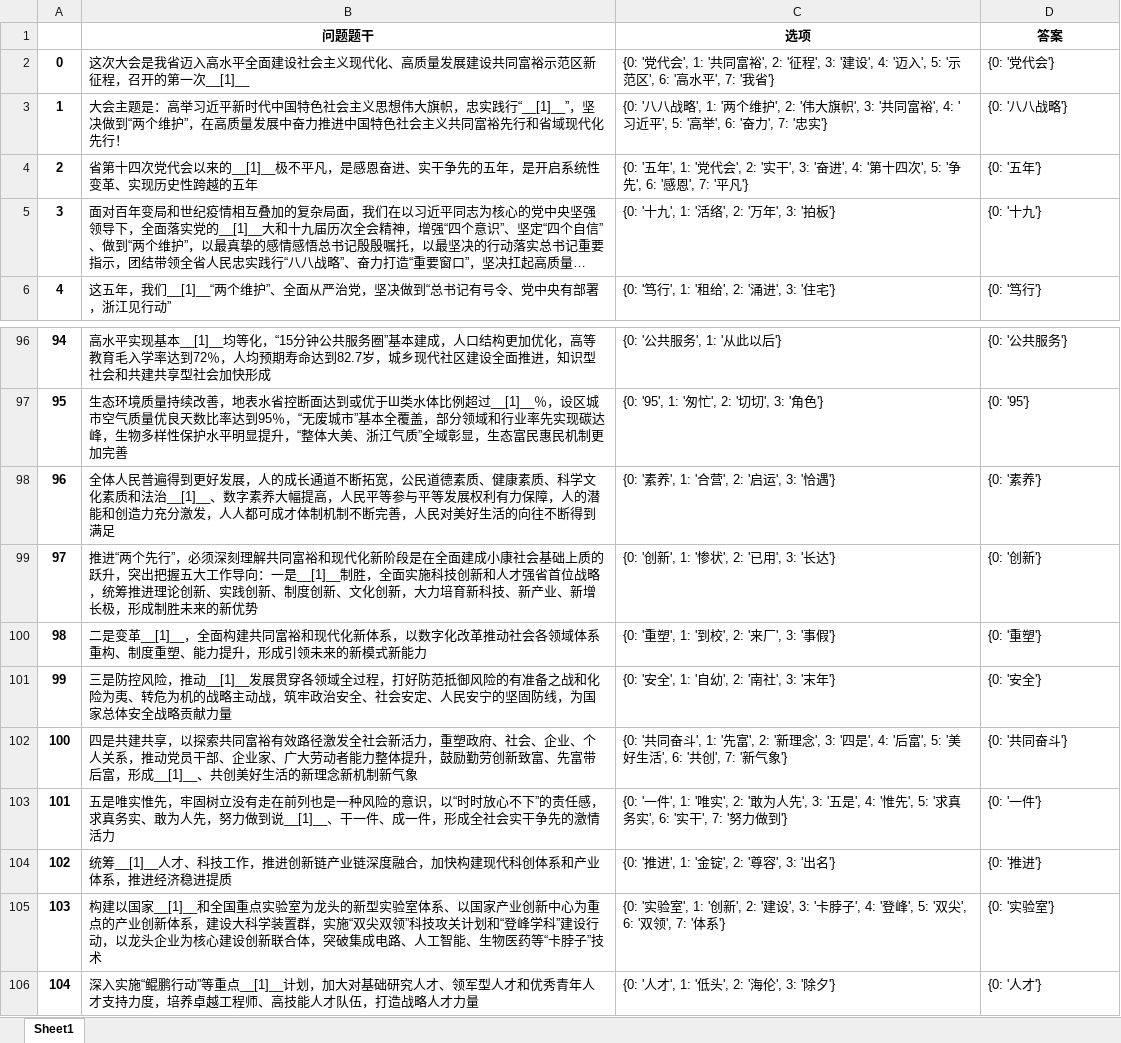
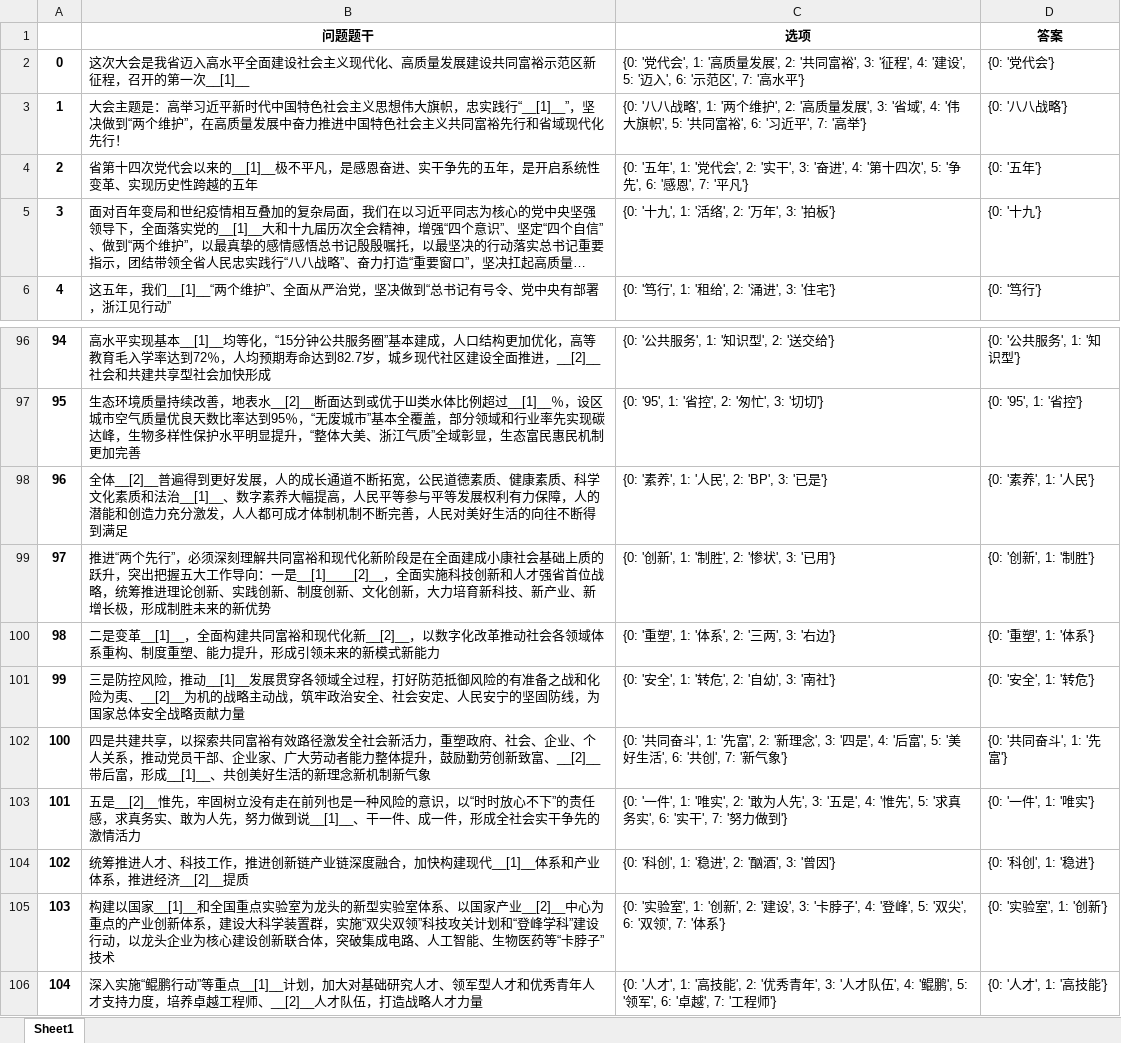
Before and after one commit to leesurelye/MultiChoiceGeneration, an Excel workbook: result/questions.xlsx, sheet Sheet1, drawn as a sheet; only a part is shown, gaps mark what is left out; long unchanged cells end in …; values as stored, in another font and other column widths than the file's, no borders; the diff covers the shown part only; the diff names each change by its address in the sheet, - before the commit and + after, or states it on an @@ line.

```diff
--- a/result/questions.xlsx (sheet Sheet1)
+++ b/result/questions.xlsx (sheet Sheet1)
-C2 (选项): …会', 1: '共同富裕', 2: '征程', 3: '建设', 4: '迈入', 5: '示范区', 6: '高水平', 7: '我省'}
+C2 (选项): …会', 1: '高质量发展', 2: '共同富裕', 3: '征程', 4: '建设', 5: '迈入', 6: '示范区', 7: '高水平'}
-C3 (选项): …护', 2: '伟大旗帜', 3: '共同富裕', 4: '习近平', 5: '高举', 6: '奋力', 7: '忠实'}
+C3 (选项): …护', 2: '高质量发展', 3: '省域', 4: '伟大旗帜', 5: '共同富裕', 6: '习近平', 7: '高举'}
-B96 (问题题干): …面推进，知识型社会和共…
+B96 (问题题干): …面推进，__[2]__社会和共…
-C96 (选项): {0: '公共服务', 1: '从此以后'}
+C96 (选项): {0: '公共服务', 1: '知识型', 2: '送交给'}
-D96 (答案): {0: '公共服务'}
+D96 (答案): {0: '公共服务', 1: '知识型'}
-B97 (问题题干): …，地表水省控断面达到…
+B97 (问题题干): …，地表水__[2]__断面达到…
-C97 (选项): {0: '95', 1: '匆忙', 2: '切切', 3: '角色'}
+C97 (选项): {0: '95', 1: '省控', 2: '匆忙', 3: '切切'}
-D97 (答案): {0: '95'}
+D97 (答案): {0: '95', 1: '省控'}
-B98 (问题题干): 全体人民普遍得到…
+B98 (问题题干): 全体__[2]__普遍得到…
-C98 (选项): {0: '素养', 1: '合营', 2: '启运', 3: '恰遇'}
+C98 (选项): {0: '素养', 1: '人民', 2: 'BP', 3: '已是'}
-D98 (答案): {0: '素养'}
+D98 (答案): {0: '素养', 1: '人民'}
-B99 (问题题干): …向：一是__[1]__制胜，全面实…
+B99 (问题题干): …向：一是__[1]____[2]__，全面实…
-C99 (选项): {0: '创新', 1: '惨状', 2: '已用', 3: '长达'}
+C99 (选项): {0: '创新', 1: '制胜', 2: '惨状', 3: '已用'}
-D99 (答案): {0: '创新'}
+D99 (答案): {0: '创新', 1: '制胜'}
-B100 (问题题干): …现代化新体系，以数字…
+B100 (问题题干): …现代化新__[2]__，以数字…
-C100 (选项): {0: '重塑', 1: '到校', 2: '来厂', 3: '事假'}
+C100 (选项): {0: '重塑', 1: '体系', 2: '三两', 3: '右边'}
-D100 (答案): {0: '重塑'}
+D100 (答案): {0: '重塑', 1: '体系'}
-B101 (问题题干): …险为夷、转危为机的战…
+B101 (问题题干): …险为夷、__[2]__为机的战…
-C101 (选项): {0: '安全', 1: '自幼', 2: '南社', 3: '末年'}
+C101 (选项): {0: '安全', 1: '转危', 2: '自幼', 3: '南社'}
-D101 (答案): {0: '安全'}
+D101 (答案): {0: '安全', 1: '转危'}
-B102 (问题题干): …新致富、先富带后富，…
+B102 (问题题干): …新致富、__[2]__带后富，…
-D102 (答案): {0: '共同奋斗'}
+D102 (答案): {0: '共同奋斗', 1: '先富'}
-B103 (问题题干): 五是唯实惟先，牢…
+B103 (问题题干): 五是__[2]__惟先，牢…
-D103 (答案): {0: '一件'}
+D103 (答案): {0: '一件', 1: '唯实'}
-B104 (问题题干): 统筹__[1]__人才、科技工作，推进创新链产业链深度融合，加快构建现代科创体系和产业体系，推进经济稳进提质
+B104 (问题题干): 统筹推进人才、科技工作，推进创新链产业链深度融合，加快构建现代__[1]__体系和产业体系，推进经济__[2]__提质
-C104 (选项): {0: '推进', 1: '金锭', 2: '尊容', 3: '出名'}
+C104 (选项): {0: '科创', 1: '稳进', 2: '酗酒', 3: '曾因'}
-D104 (答案): {0: '推进'}
+D104 (答案): {0: '科创', 1: '稳进'}
-B105 (问题题干): …国家产业创新中心为重…
+B105 (问题题干): …国家产业__[2]__中心为重…
-D105 (答案): {0: '实验室'}
+D105 (答案): {0: '实验室', 1: '创新'}
-B106 (问题题干): …工程师、高技能人才队伍…
+B106 (问题题干): …工程师、__[2]__人才队伍…
-C106 (选项): …才', 1: '低头', 2: '海伦', 3: '除夕'}
+C106 (选项): …才', 1: '高技能', 2: '优秀青年', 3: '人才队伍', 4: '鲲鹏', 5: '领军', 6: '卓越', 7: '工程师'}
-D106 (答案): {0: '人才'}
+D106 (答案): {0: '人才', 1: '高技能'}
```
Also changed, not shown: 310 edited cells elsewhere in this sheet, 6 other files.
